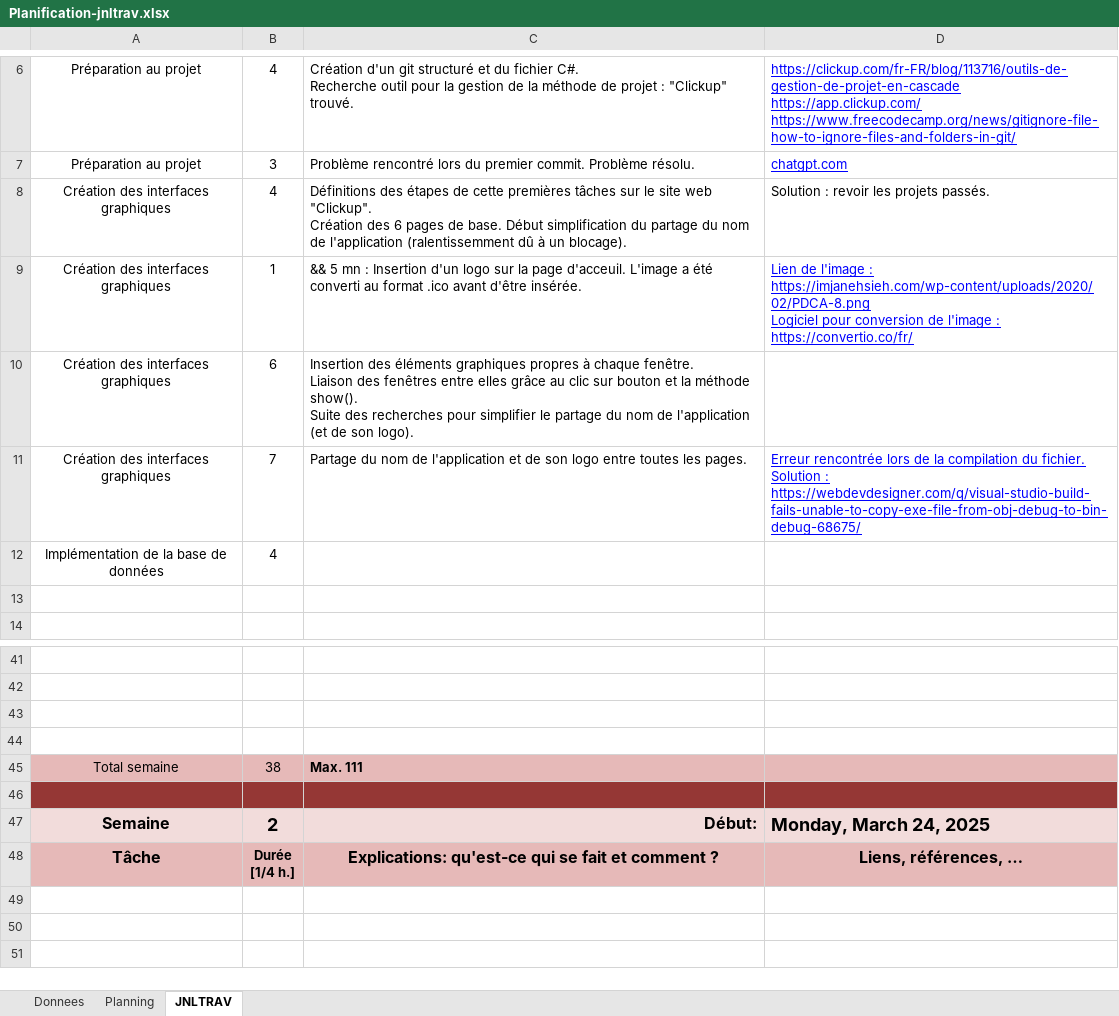
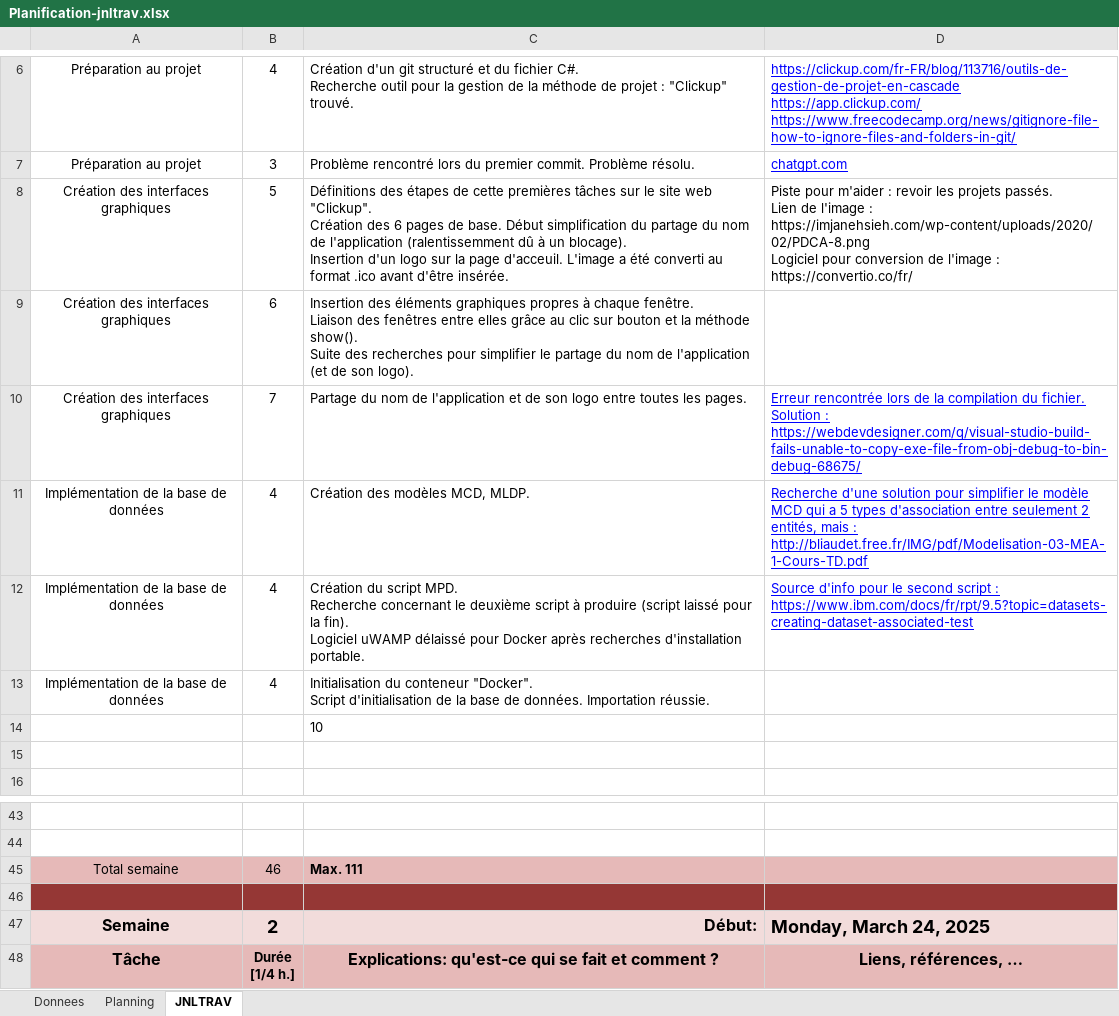
Before and after one commit to CielRii/E_TodoList, an Excel workbook: documents/Planification-jnltrav.xlsx, sheet JNLTRAV, drawn as a sheet; only a part is shown, gaps mark what is left out; the shorter side is filled out with more unchanged rows; values as stored, in another font and other column widths than the file's, no borders; charts and pictures not drawn; removed rows and columns are numbered as before the commit, all else as after; ↵ is a line break in a cell; the diff names each change by its address in the sheet, - before the commit and + after, or states it on an @@ line.

Commit message:
feat : initialization of the database and its content

```diff
--- a/documents/Planification-jnltrav.xlsx (sheet JNLTRAV)
+++ b/documents/Planification-jnltrav.xlsx (sheet JNLTRAV)
-B8: 4
+B8: 5
-C8: …un blocage).
+C8: …un blocage). ↵ Insertion d'un logo sur la page d'acceuil. L'image a été converti au format .ico avant d'être insérée.
-D8: Solution : revoir les projets passés.
+D8: Piste pour m'aider : revoir les projets passés. ↵ Lien de l'image : https://imjanehsieh.com/wp-content/uploads/2020/02/PDCA-8.png ↵ Logiciel pour conversion de l'image : https://convertio.co/fr/
-row 9: Création des interfaces graphiques | 1 | && 5 mn : Insertion d'un logo sur la page d'acceuil. L'image a été converti au format .ico avant d'être insérée. | Lien de l'image : https://imjanehsieh.com/wp-content/uploads/2020/02/PDCA-8.png ↵ Logiciel pour conversion de l'image : https://convertio.co/fr/
+row 11: Implémentation de la base de données | 4 | Création des modèles MCD, MLDP. | Recherche d'une solution pour simplifier le modèle MCD qui a 5 types d'association entre seulement 2 entités, mais : http://bliaudet.free.fr/IMG/pdf/Modelisation-03-MEA-1-Cours-TD.pdf
+row 12: Implémentation de la base de données | 4 | Création du script MPD. ↵ Recherche concernant le deuxième script à produire (script laissé pour la fin). ↵ Logiciel uWAMP délaissé pour Docker après recherches d'installation portable. | Source d'info pour le second script : https://www.ibm.com/docs/fr/rpt/9.5?topic=datasets-creating-dataset-associated-test
-C13: (empty)
+C13: Initialisation du conteneur "Docker". ↵ Script d'initialisation de la base de données. Importation réussie.
+row 14:  |  | 10
-row 43: (empty)
-row 44: (empty)
-B45: 38
+B45: 46
```
Also changed, not shown: charts or pictures, 7 other files.
